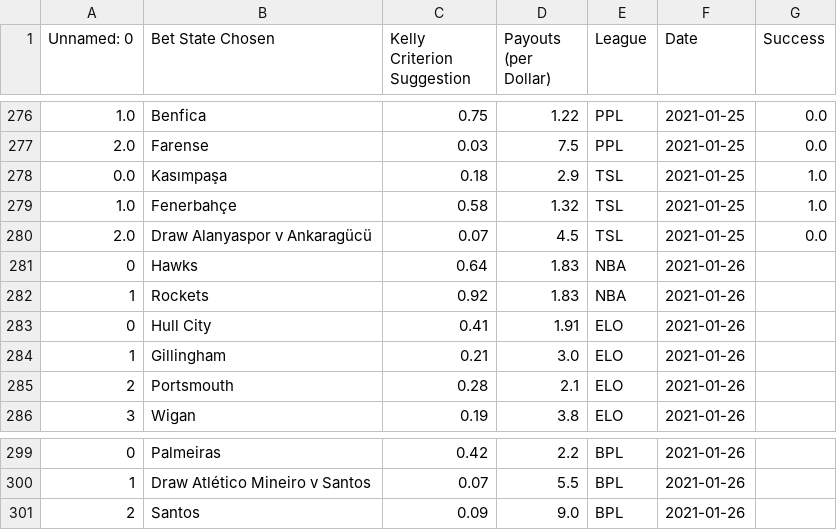
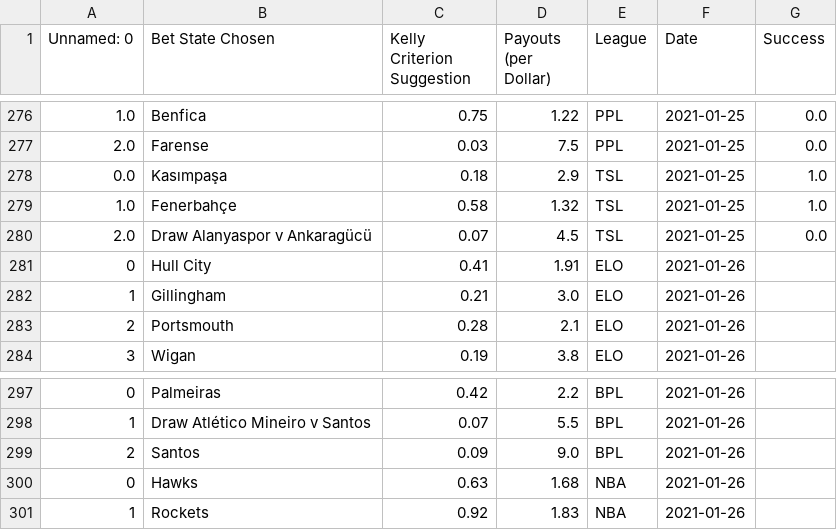
Before and after one commit to axz2000/sportsbook, a CSV file: masterScript/masterDaily.csv, drawn as a sheet; only a part is shown, gaps mark what is left out.

```diff
--- a/masterScript/masterDaily.csv
+++ b/masterScript/masterDaily.csv
@@ -280,4 +280,2 @@ Unnamed: 0,Bet State Chosen,Kelly Criterion Suggestion,Payouts (per Dollar),Leag
 2.0,Draw Alanyaspor v Ankaragücü,0.07,4.5,TSL,2021-01-25,0.0
-0,Hawks,0.64,1.83,NBA,2021-01-26
-1,Rockets,0.92,1.83,NBA,2021-01-26
 0,Hull City,0.41,1.91,ELO,2021-01-26
@@ -301 +299,3 @@ Unnamed: 0,Bet State Chosen,Kelly Criterion Suggestion,Payouts (per Dollar),Leag
 2,Santos,0.09,9.0,BPL,2021-01-26
+0,Hawks,0.63,1.68,NBA,2021-01-26
+1,Rockets,0.92,1.83,NBA,2021-01-26
```
Also changed, not shown: masterScript/masterPush.csv, masterScript/masterUpcoming.csv, 2 other files.
